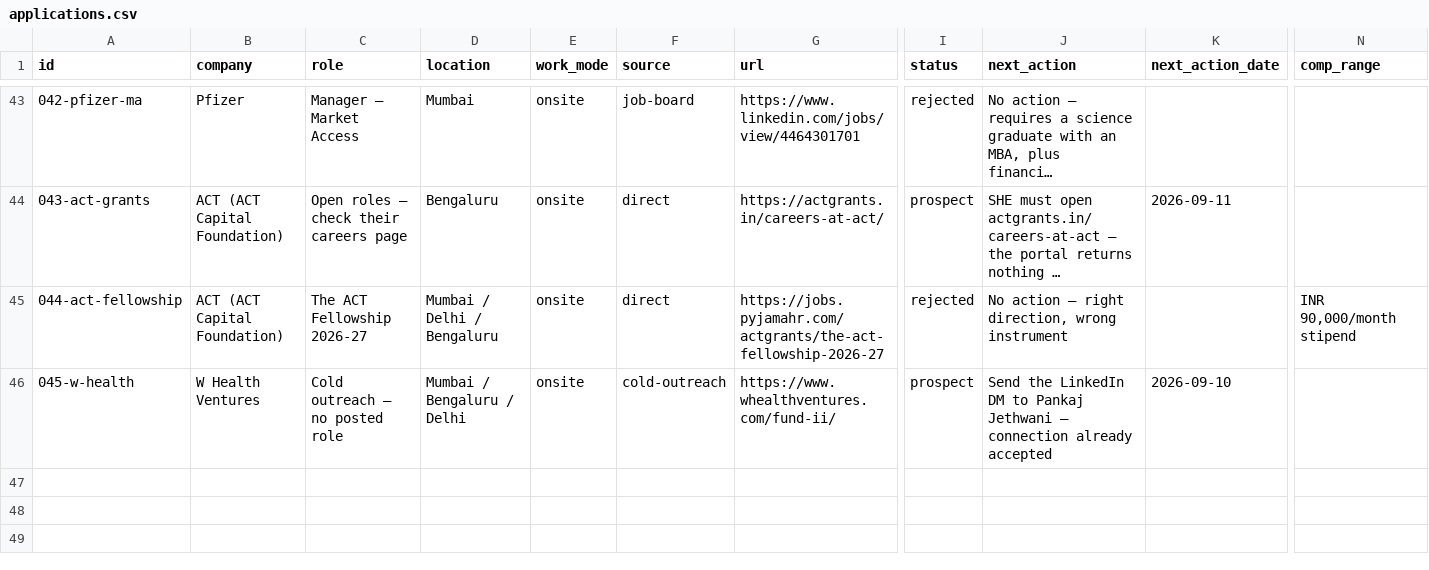
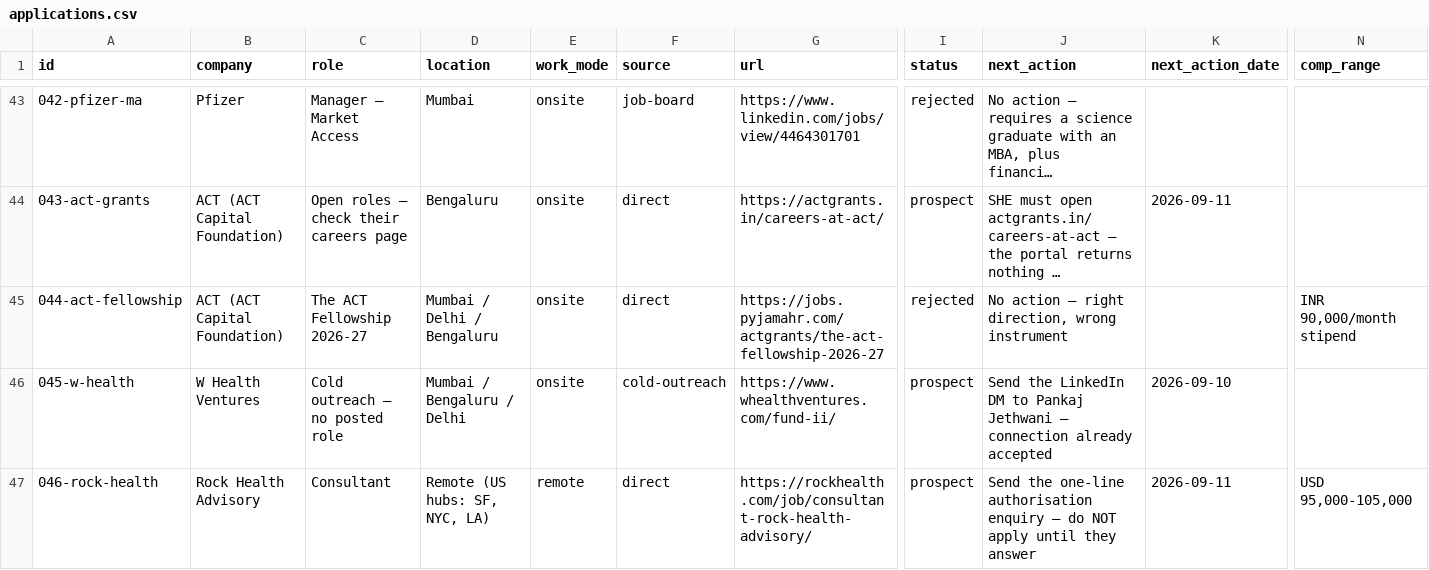
Before and after one commit to harshit-20719/career-ops-nikita, a CSV file: applications/applications.csv, drawn as a sheet; only a part is shown, gaps mark what is left out; long unchanged cells end in …; rows hold the shown columns only; the diff names each change by its address in the sheet, - before the commit and + after, or states it on an @@ line.

```diff
--- a/applications/applications.csv
+++ b/applications/applications.csv
+row 47: 046-rock-health | Rock Health Advisory | Consultant | Remote (US hubs: SF, NYC, LA) | remote | direct | https://rockhealth.com/job/consultant-rock-health-advisory/ | prospect | Send the one-line authorisation enquiry — do NOT apply until they answer | 2026-09-11 | USD 95,000-105,000
```
Also changed, not shown: 1 other file.
